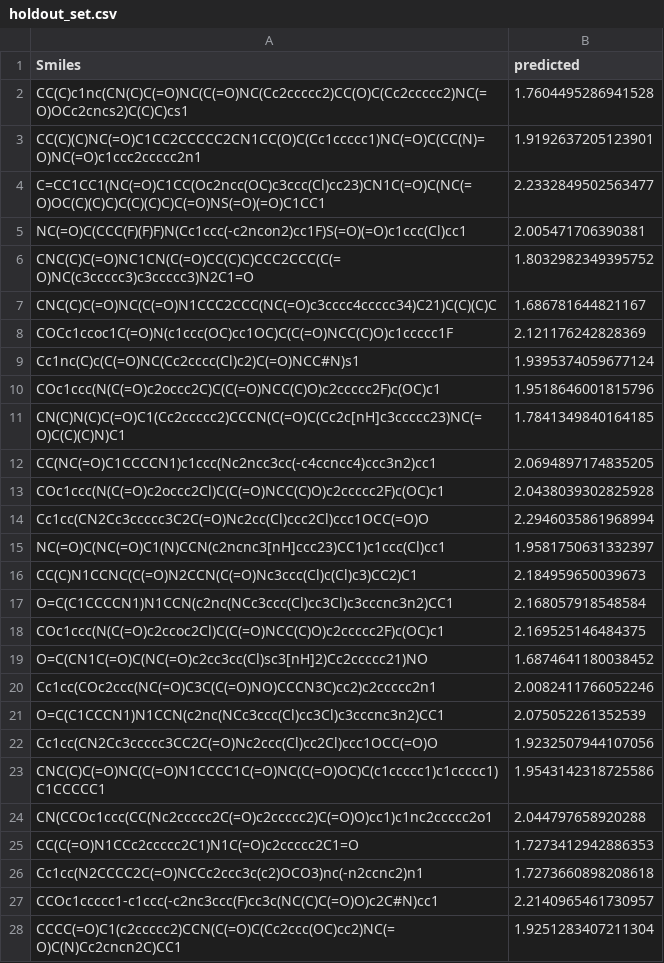
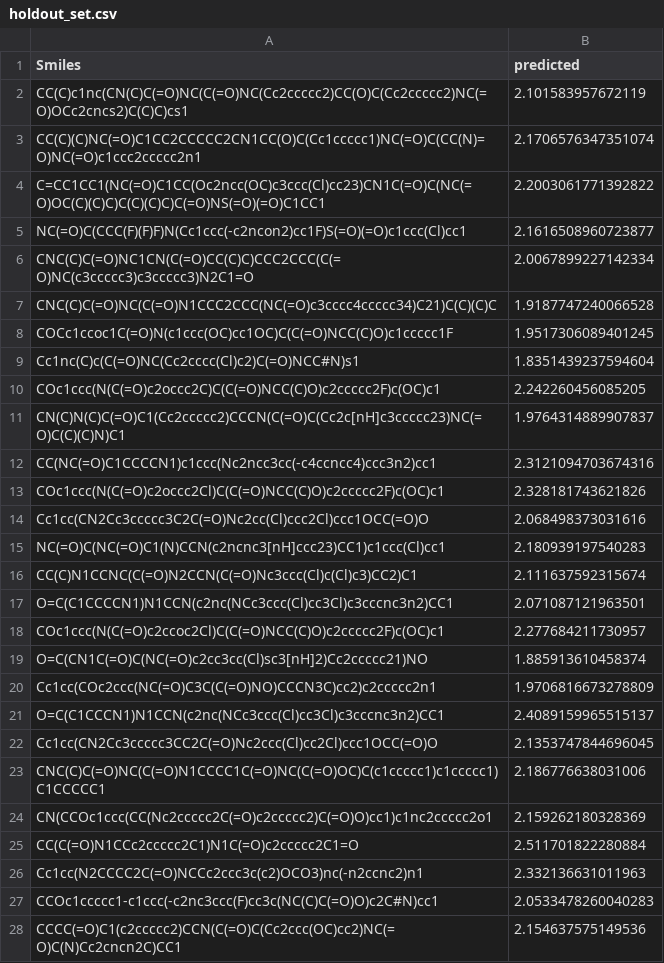
Before and after one commit to simonlevine/molecular-GNN, a CSV file: submissions/holdout_set.csv, drawn as a sheet; only a part is shown; the diff covers the shown part only.

```diff
--- a/submissions/holdout_set.csv
+++ b/submissions/holdout_set.csv
@@ -1,28 +1,28 @@
 Smiles,predicted
-CC(C)c1nc(CN(C)C(=O)NC(C(=O)NC(Cc2ccccc2)CC(O)C(Cc2ccccc2)NC(=O)OCc2cncs2)C(C)C)cs1,1.7604495286941528
-CC(C)(C)NC(=O)C1CC2CCCCC2CN1CC(O)C(Cc1ccccc1)NC(=O)C(CC(N)=O)NC(=O)c1ccc2ccccc2n1,1.9192637205123901
-C=CC1CC1(NC(=O)C1CC(Oc2ncc(OC)c3ccc(Cl)cc23)CN1C(=O)C(NC(=O)OC(C)(C)C)C(C)(C)C)C(=O)NS(=O)(=O)C1CC1,2.2332849502563477
-NC(=O)C(CCC(F)(F)F)N(Cc1ccc(-c2ncon2)cc1F)S(=O)(=O)c1ccc(Cl)cc1,2.005471706390381
-CNC(C)C(=O)NC1CN(C(=O)CC(C)C)CCC2CCC(C(=O)NC(c3ccccc3)c3ccccc3)N2C1=O,1.8032982349395752
-CNC(C)C(=O)NC(C(=O)N1CCC2CCC(NC(=O)c3cccc4ccccc34)C21)C(C)(C)C,1.686781644821167
-COCc1ccoc1C(=O)N(c1ccc(OC)cc1OC)C(C(=O)NCC(C)O)c1ccccc1F,2.121176242828369
-Cc1nc(C)c(C(=O)NC(Cc2cccc(Cl)c2)C(=O)NCC#N)s1,1.9395374059677124
-COc1ccc(N(C(=O)c2occc2C)C(C(=O)NCC(C)O)c2ccccc2F)c(OC)c1,1.9518646001815796
-CN(C)N(C)C(=O)C1(Cc2ccccc2)CCCN(C(=O)C(Cc2c[nH]c3ccccc23)NC(=O)C(C)(C)N)C1,1.7841349840164185
-CC(NC(=O)C1CCCCN1)c1ccc(Nc2ncc3cc(-c4ccncc4)ccc3n2)cc1,2.0694897174835205
-COc1ccc(N(C(=O)c2occc2Cl)C(C(=O)NCC(C)O)c2ccccc2F)c(OC)c1,2.0438039302825928
-Cc1cc(CN2Cc3ccccc3C2C(=O)Nc2cc(Cl)ccc2Cl)ccc1OCC(=O)O,2.2946035861968994
-NC(=O)C(NC(=O)C1(N)CCN(c2ncnc3[nH]ccc23)CC1)c1ccc(Cl)cc1,1.9581750631332397
-CC(C)N1CCNC(C(=O)N2CCN(C(=O)Nc3ccc(Cl)c(Cl)c3)CC2)C1,2.184959650039673
-O=C(C1CCCCN1)N1CCN(c2nc(NCc3ccc(Cl)cc3Cl)c3cccnc3n2)CC1,2.168057918548584
-COc1ccc(N(C(=O)c2ccoc2Cl)C(C(=O)NCC(C)O)c2ccccc2F)c(OC)c1,2.169525146484375
-O=C(CN1C(=O)C(NC(=O)c2cc3cc(Cl)sc3[nH]2)Cc2ccccc21)NO,1.6874641180038452
-Cc1cc(COc2ccc(NC(=O)C3C(C(=O)NO)CCCN3C)cc2)c2ccccc2n1,2.0082411766052246
-O=C(C1CCCN1)N1CCN(c2nc(NCc3ccc(Cl)cc3Cl)c3cccnc3n2)CC1,2.075052261352539
-Cc1cc(CN2Cc3ccccc3CC2C(=O)Nc2ccc(Cl)cc2Cl)ccc1OCC(=O)O,1.9232507944107056
-CNC(C)C(=O)NC(C(=O)N1CCCC1C(=O)NC(C(=O)OC)C(c1ccccc1)c1ccccc1)C1CCCCC1,1.9543142318725586
-CN(CCOc1ccc(CC(Nc2ccccc2C(=O)c2ccccc2)C(=O)O)cc1)c1nc2ccccc2o1,2.044797658920288
-CC(C(=O)N1CCc2ccccc2C1)N1C(=O)c2ccccc2C1=O,1.7273412942886353
-Cc1cc(N2CCCC2C(=O)NCCc2ccc3c(c2)OCO3)nc(-n2ccnc2)n1,1.7273660898208618
-CCOc1ccccc1-c1ccc(-c2nc3ccc(F)cc3c(NC(C)C(=O)O)c2C#N)cc1,2.2140965461730957
-CCCC(=O)C1(c2ccccc2)CCN(C(=O)C(Cc2ccc(OC)cc2)NC(=O)C(N)Cc2cncn2C)CC1,1.9251283407211304
+CC(C)c1nc(CN(C)C(=O)NC(C(=O)NC(Cc2ccccc2)CC(O)C(Cc2ccccc2)NC(=O)OCc2cncs2)C(C)C)cs1,2.101583957672119
+CC(C)(C)NC(=O)C1CC2CCCCC2CN1CC(O)C(Cc1ccccc1)NC(=O)C(CC(N)=O)NC(=O)c1ccc2ccccc2n1,2.1706576347351074
+C=CC1CC1(NC(=O)C1CC(Oc2ncc(OC)c3ccc(Cl)cc23)CN1C(=O)C(NC(=O)OC(C)(C)C)C(C)(C)C)C(=O)NS(=O)(=O)C1CC1,2.2003061771392822
+NC(=O)C(CCC(F)(F)F)N(Cc1ccc(-c2ncon2)cc1F)S(=O)(=O)c1ccc(Cl)cc1,2.1616508960723877
+CNC(C)C(=O)NC1CN(C(=O)CC(C)C)CCC2CCC(C(=O)NC(c3ccccc3)c3ccccc3)N2C1=O,2.0067899227142334
+CNC(C)C(=O)NC(C(=O)N1CCC2CCC(NC(=O)c3cccc4ccccc34)C21)C(C)(C)C,1.9187747240066528
+COCc1ccoc1C(=O)N(c1ccc(OC)cc1OC)C(C(=O)NCC(C)O)c1ccccc1F,1.9517306089401245
+Cc1nc(C)c(C(=O)NC(Cc2cccc(Cl)c2)C(=O)NCC#N)s1,1.8351439237594604
+COc1ccc(N(C(=O)c2occc2C)C(C(=O)NCC(C)O)c2ccccc2F)c(OC)c1,2.242260456085205
+CN(C)N(C)C(=O)C1(Cc2ccccc2)CCCN(C(=O)C(Cc2c[nH]c3ccccc23)NC(=O)C(C)(C)N)C1,1.9764314889907837
+CC(NC(=O)C1CCCCN1)c1ccc(Nc2ncc3cc(-c4ccncc4)ccc3n2)cc1,2.3121094703674316
+COc1ccc(N(C(=O)c2occc2Cl)C(C(=O)NCC(C)O)c2ccccc2F)c(OC)c1,2.328181743621826
+Cc1cc(CN2Cc3ccccc3C2C(=O)Nc2cc(Cl)ccc2Cl)ccc1OCC(=O)O,2.068498373031616
+NC(=O)C(NC(=O)C1(N)CCN(c2ncnc3[nH]ccc23)CC1)c1ccc(Cl)cc1,2.180939197540283
+CC(C)N1CCNC(C(=O)N2CCN(C(=O)Nc3ccc(Cl)c(Cl)c3)CC2)C1,2.111637592315674
+O=C(C1CCCCN1)N1CCN(c2nc(NCc3ccc(Cl)cc3Cl)c3cccnc3n2)CC1,2.071087121963501
+COc1ccc(N(C(=O)c2ccoc2Cl)C(C(=O)NCC(C)O)c2ccccc2F)c(OC)c1,2.277684211730957
+O=C(CN1C(=O)C(NC(=O)c2cc3cc(Cl)sc3[nH]2)Cc2ccccc21)NO,1.885913610458374
+Cc1cc(COc2ccc(NC(=O)C3C(C(=O)NO)CCCN3C)cc2)c2ccccc2n1,1.9706816673278809
+O=C(C1CCCN1)N1CCN(c2nc(NCc3ccc(Cl)cc3Cl)c3cccnc3n2)CC1,2.4089159965515137
+Cc1cc(CN2Cc3ccccc3CC2C(=O)Nc2ccc(Cl)cc2Cl)ccc1OCC(=O)O,2.1353747844696045
+CNC(C)C(=O)NC(C(=O)N1CCCC1C(=O)NC(C(=O)OC)C(c1ccccc1)c1ccccc1)C1CCCCC1,2.186776638031006
+CN(CCOc1ccc(CC(Nc2ccccc2C(=O)c2ccccc2)C(=O)O)cc1)c1nc2ccccc2o1,2.159262180328369
+CC(C(=O)N1CCc2ccccc2C1)N1C(=O)c2ccccc2C1=O,2.511701822280884
+Cc1cc(N2CCCC2C(=O)NCCc2ccc3c(c2)OCO3)nc(-n2ccnc2)n1,2.332136631011963
+CCOc1ccccc1-c1ccc(-c2nc3ccc(F)cc3c(NC(C)C(=O)O)c2C#N)cc1,2.0533478260040283
+CCCC(=O)C1(c2ccccc2)CCN(C(=O)C(Cc2ccc(OC)cc2)NC(=O)C(N)Cc2cncn2C)CC1,2.154637575149536
```
Also changed, not shown: 114 edited cells elsewhere in this file, 6 other files.
